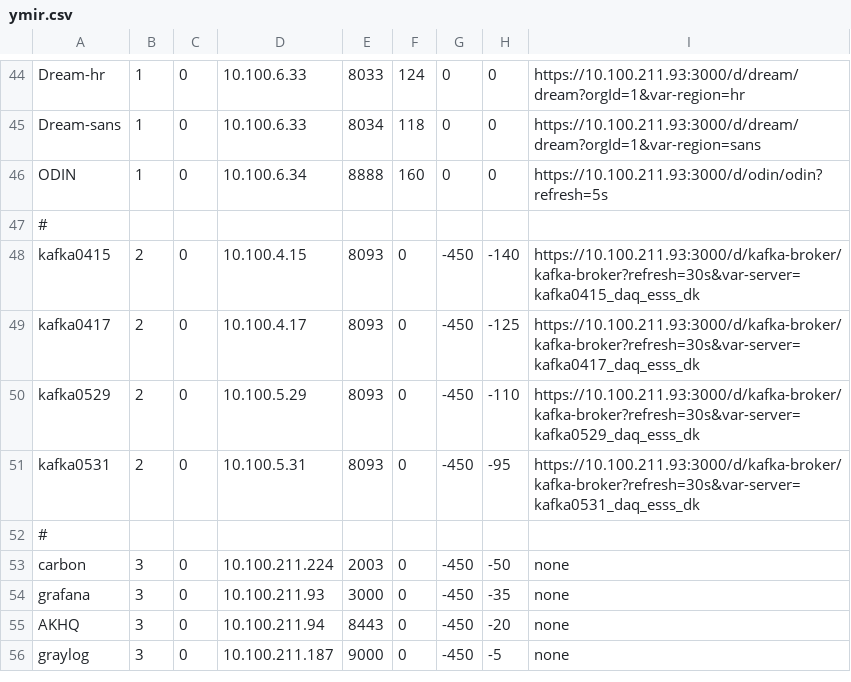
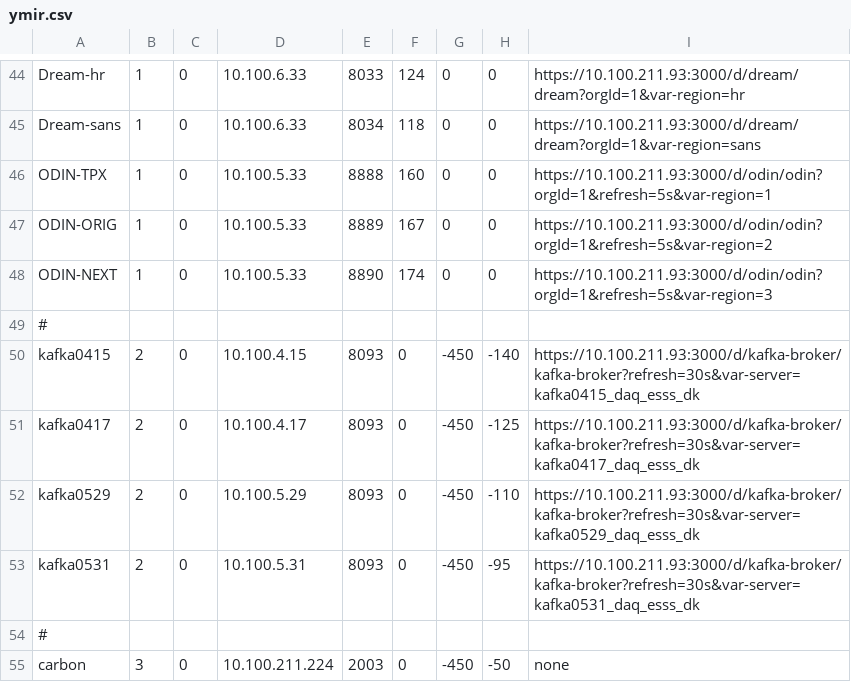
Before and after one commit to ess-dmsc/server-dashboard, a CSV file: config/ymir.csv, drawn as a sheet; only a part is shown, gaps mark what is left out; the shorter side is filled out with more unchanged rows.

Commit message:
change odin server and ad new ODIN modes

```diff
--- a/config/ymir.csv
+++ b/config/ymir.csv
@@ -45,3 +45,5 @@ Dream-hr,      1, 0, 10.100.6.33,    8033,  124, 0, 0, https://10.100.211.93:300
 Dream-sans,    1, 0, 10.100.6.33,    8034,  118, 0, 0, https://10.100.211.93:3000/d/dream/dream?orgId=1&var-region=sans
-ODIN,          1, 0, 10.100.6.34,    8888,  160, 0, 0, https://10.100.211.93:3000/d/odin/odin?refresh=5s
+ODIN-TPX,      1, 0, 10.100.5.33,    8888,  160, 0, 0, https://10.100.211.93:3000/d/odin/odin?orgId=1&refresh=5s&var-region=1
+ODIN-ORIG,     1, 0, 10.100.5.33,    8889,  167, 0, 0, https://10.100.211.93:3000/d/odin/odin?orgId=1&refresh=5s&var-region=2
+ODIN-NEXT,     1, 0, 10.100.5.33,    8890,  174, 0, 0, https://10.100.211.93:3000/d/odin/odin?orgId=1&refresh=5s&var-region=3
 #
```
